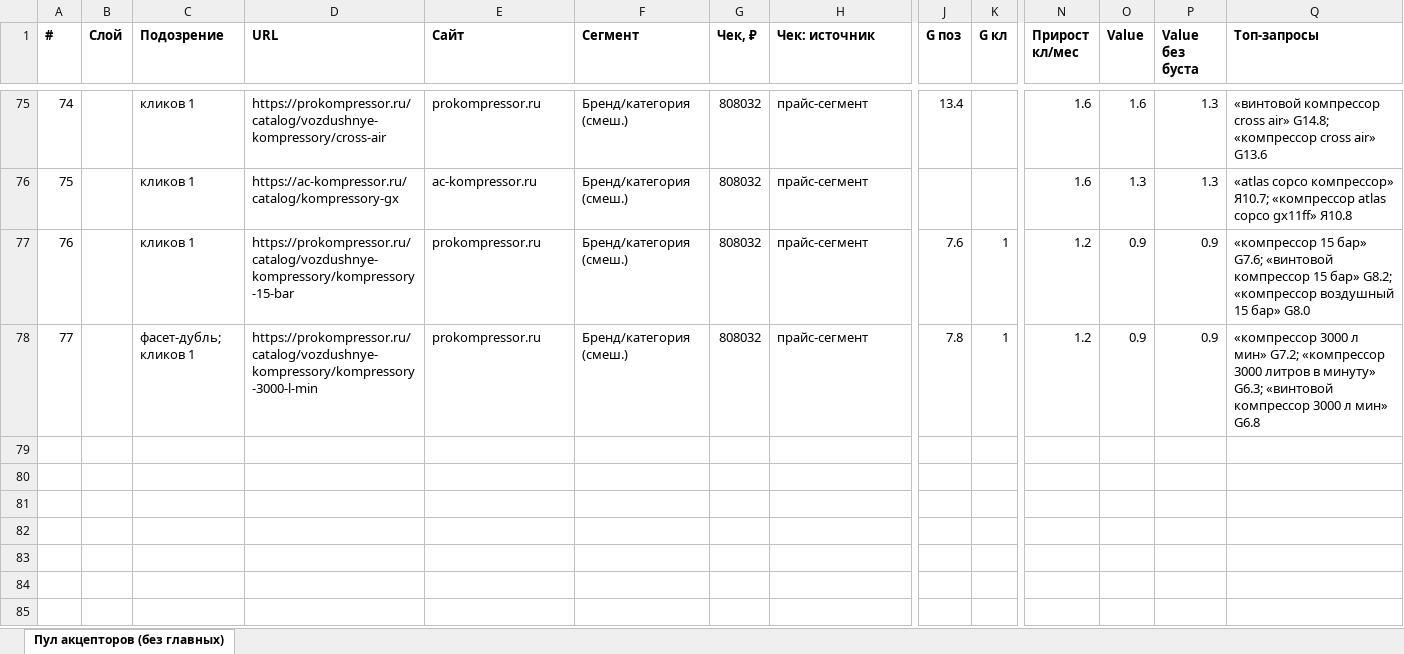
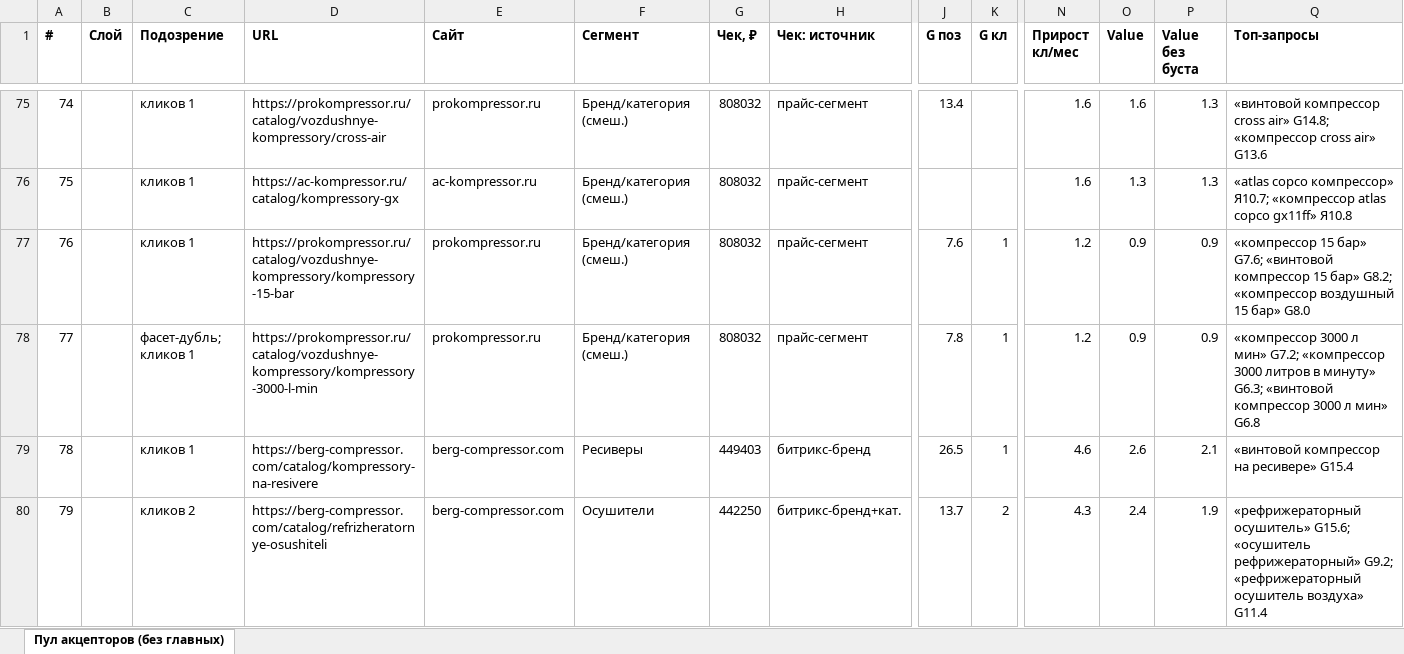
Before and after one commit to kirillrand4-alt/avto, an Excel workbook: seo-texts/frog/acceptor-top100.xlsx, sheet Пул акцепторов (без главных), drawn as a sheet; only a part is shown, gaps mark what is left out; values as stored, in another font and other column widths than the file's, no borders; rows hold the shown columns only; the diff names each change by its address in the sheet, - before the commit and + after, or states it on an @@ line.

```diff
--- a/seo-texts/frog/acceptor-top100.xlsx (sheet Пул акцепторов (без главных))
+++ b/seo-texts/frog/acceptor-top100.xlsx (sheet Пул акцепторов (без главных))
+row 79: 78 |  | кликов 1 | https://berg-compressor.com/catalog/kompressory-na-resivere | berg-compressor.com | Ресиверы | 449403 | битрикс-бренд | 26.5 | 1 | 4.6 | 2.6 | 2.1 | «винтовой компрессор на ресивере» G15.4
+row 80: 79 |  | кликов 2 | https://berg-compressor.com/catalog/refrizheratornye-osushiteli | berg-compressor.com | Осушители | 442250 | битрикс-бренд+кат. | 13.7 | 2 | 4.3 | 2.4 | 1.9 | «рефрижераторный осушитель» G15.6; «осушитель рефрижераторный» G9.2; «рефрижераторный осушитель воздуха» G11.4
```
Also changed, not shown: 3 other files.
